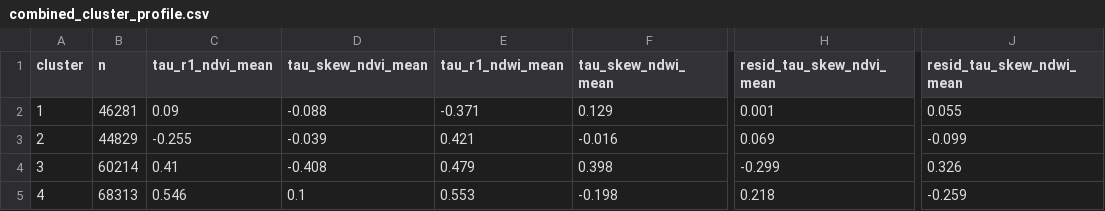
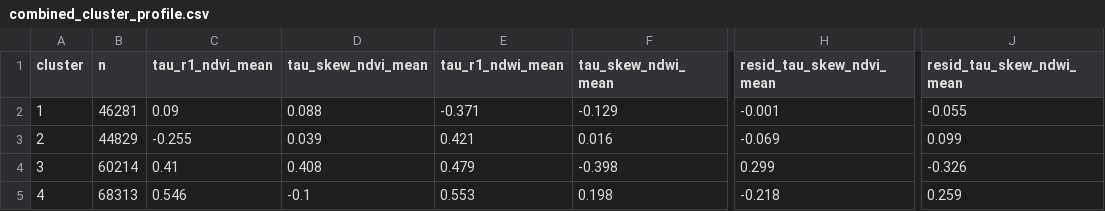
Before and after one commit to ajzperson/sfasa-ecosystem-stress-modeling, a CSV file: pixel_approach/data/processed/combined_cluster_profile.csv, drawn as a sheet; only a part is shown, gaps mark what is left out; the diff names each change by its address in the sheet, - before the commit and + after, or states it on an @@ line.

```diff
--- a/pixel_approach/data/processed/combined_cluster_profile.csv
+++ b/pixel_approach/data/processed/combined_cluster_profile.csv
-D2 (tau_skew_ndvi_mean): -0.088
+D2 (tau_skew_ndvi_mean): 0.088
-F2 (tau_skew_ndwi_mean): 0.129
+F2 (tau_skew_ndwi_mean): -0.129
-H2 (resid_tau_skew_ndvi_mean): 0.001
+H2 (resid_tau_skew_ndvi_mean): -0.001
-J2 (resid_tau_skew_ndwi_mean): 0.055
+J2 (resid_tau_skew_ndwi_mean): -0.055
-D3 (tau_skew_ndvi_mean): -0.039
+D3 (tau_skew_ndvi_mean): 0.039
-F3 (tau_skew_ndwi_mean): -0.016
+F3 (tau_skew_ndwi_mean): 0.016
-H3 (resid_tau_skew_ndvi_mean): 0.069
+H3 (resid_tau_skew_ndvi_mean): -0.069
-J3 (resid_tau_skew_ndwi_mean): -0.099
+J3 (resid_tau_skew_ndwi_mean): 0.099
-D4 (tau_skew_ndvi_mean): -0.408
+D4 (tau_skew_ndvi_mean): 0.408
-F4 (tau_skew_ndwi_mean): 0.398
+F4 (tau_skew_ndwi_mean): -0.398
-H4 (resid_tau_skew_ndvi_mean): -0.299
+H4 (resid_tau_skew_ndvi_mean): 0.299
-J4 (resid_tau_skew_ndwi_mean): 0.326
+J4 (resid_tau_skew_ndwi_mean): -0.326
-D5 (tau_skew_ndvi_mean): 0.1
+D5 (tau_skew_ndvi_mean): -0.1
-F5 (tau_skew_ndwi_mean): -0.198
+F5 (tau_skew_ndwi_mean): 0.198
-H5 (resid_tau_skew_ndvi_mean): 0.218
+H5 (resid_tau_skew_ndvi_mean): -0.218
-J5 (resid_tau_skew_ndwi_mean): -0.259
+J5 (resid_tau_skew_ndwi_mean): 0.259
```
Also changed, not shown: pixel_approach/data/processed/cluster_profile_ndvi.csv, pixel_approach/data/processed/cluster_profile_ndwi.csv, 13 other files.
